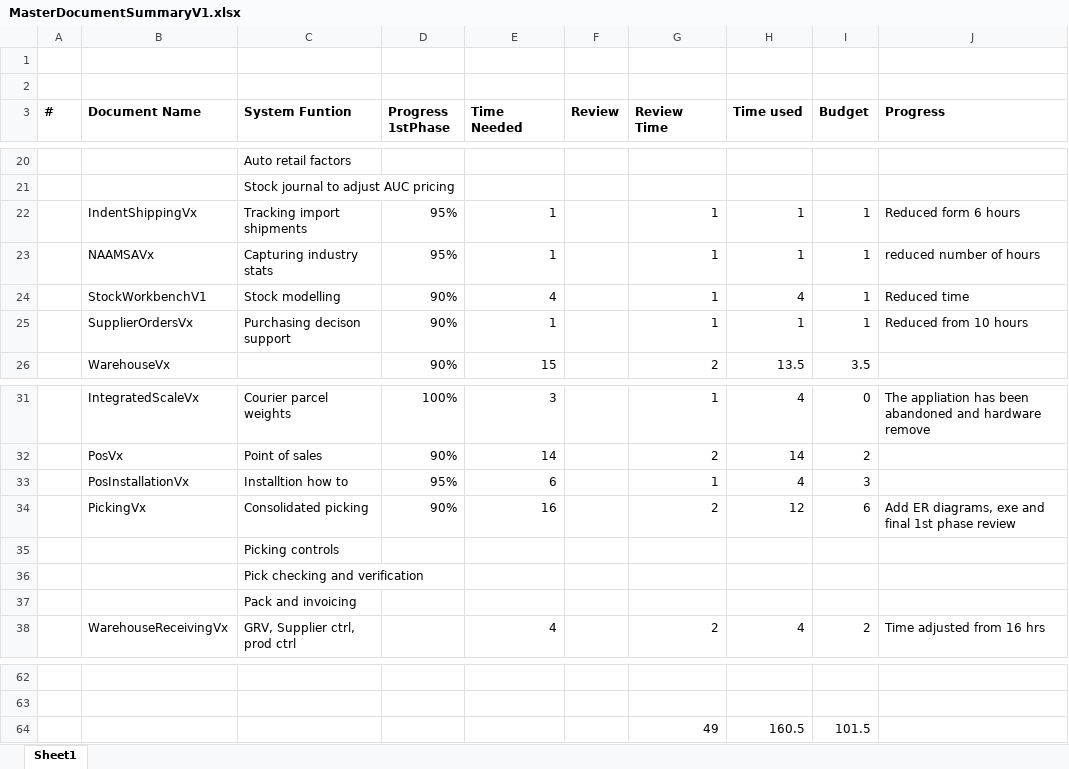
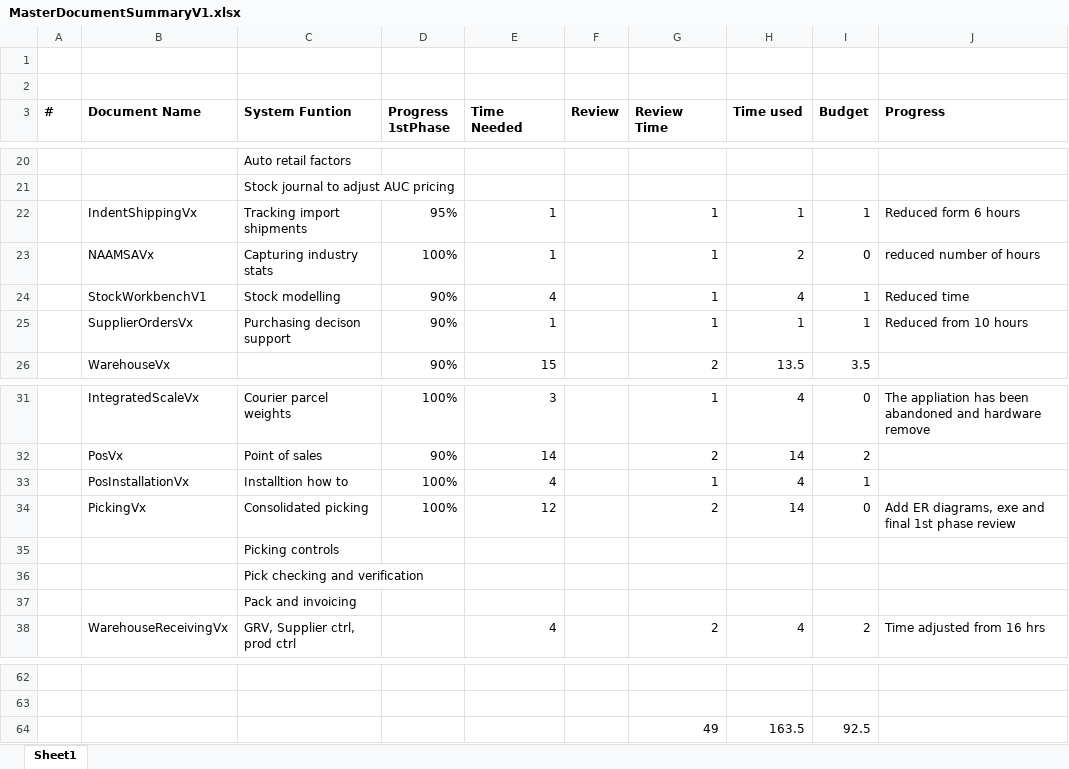
Before and after one commit to JacovdW/ep, an Excel workbook: Documentation/MasterDocumentSummaryV1.xlsx, sheet Sheet1, drawn as a sheet; only a part is shown, gaps mark what is left out; values as stored, in another font and other column widths than the file's, no borders; removed rows and columns are numbered as before the commit, all else as after; the diff names each change by its address in the sheet, - before the commit and + after, or states it on an @@ line.

Commit message:
Additional documentation

```diff
--- a/Documentation/MasterDocumentSummaryV1.xlsx (sheet Sheet1)
+++ b/Documentation/MasterDocumentSummaryV1.xlsx (sheet Sheet1)
-D23 (Progress 1stPhase): 95%
+D23 (Progress 1stPhase): 100%
-H23 (Time used): 1
+H23 (Time used): 2
-I23 (Budget): 1
+I23 (Budget): 0
-D33 (Progress 1stPhase): 95%
+D33 (Progress 1stPhase): 100%
-E33 (Time Needed): 6
+E33 (Time Needed): 4
-I33 (Budget): 3
+I33 (Budget): 1
-D34 (Progress 1stPhase): 90%
+D34 (Progress 1stPhase): 100%
-E34 (Time Needed): 16
+E34 (Time Needed): 12
-H34 (Time used): 12
+H34 (Time used): 14
-I34 (Budget): 6
+I34 (Budget): 0
-row 64:  |  |  |  |  |  | 49 | 160.5 | 101.5
+row 64:  |  |  |  |  |  | 49 | 163.5 | 92.5
```
Also changed, not shown: 2 other files.
